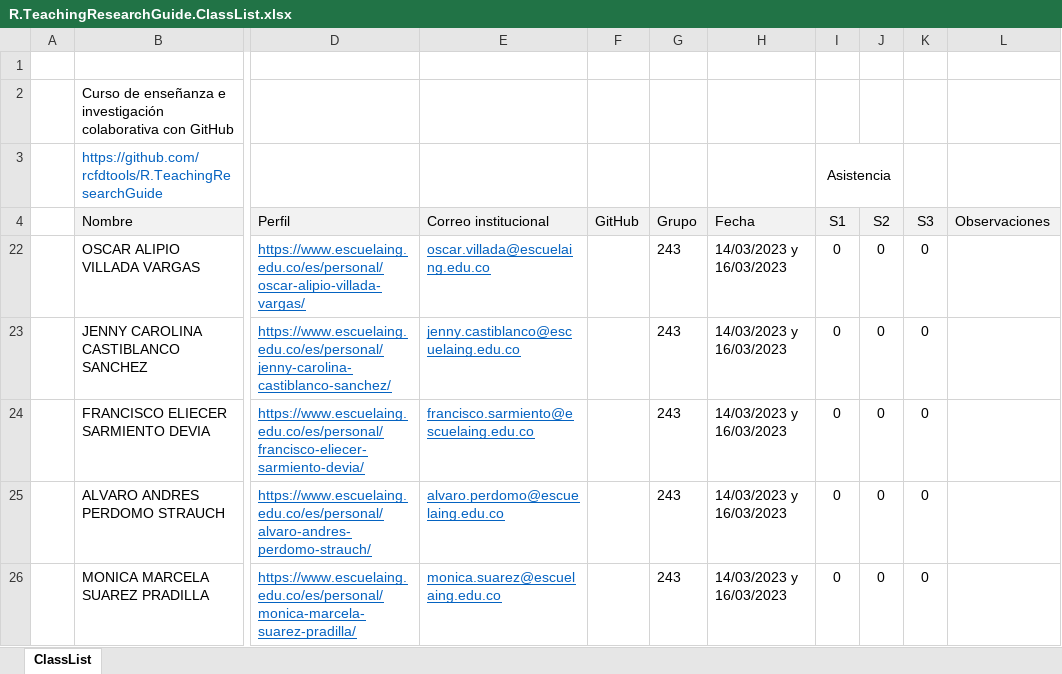
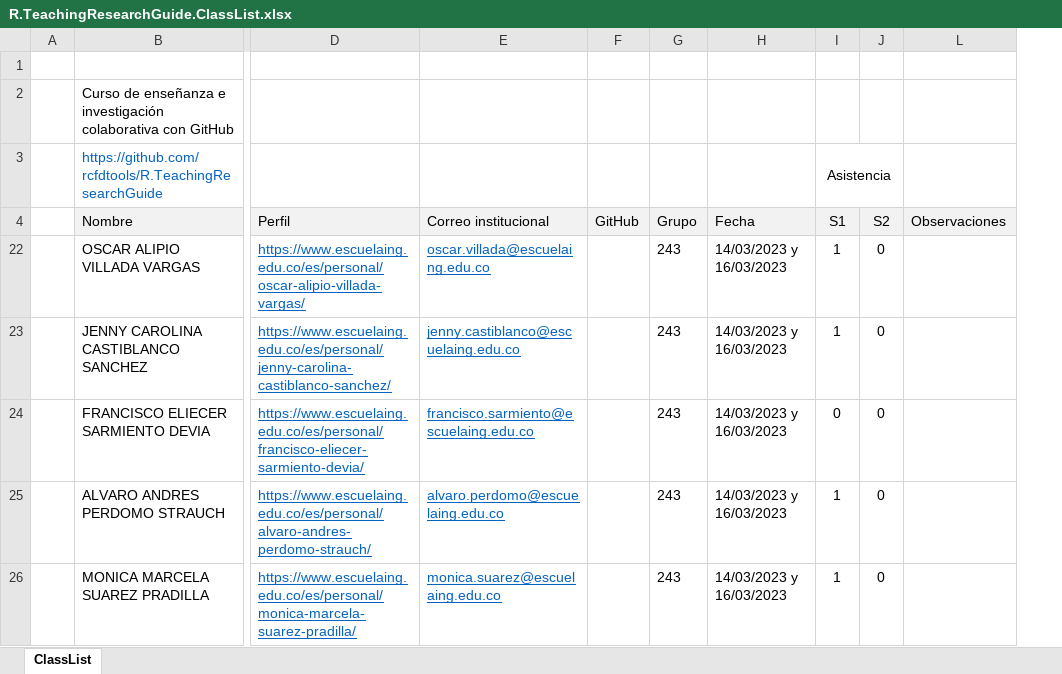
Before and after one commit to rcfdtools/R.TeachingResearchGuide, an Excel workbook: CaseUse/R.TeachingResearchGuide.ClassList.xlsx, sheet ClassList, drawn as a sheet; only a part is shown, gaps mark what is left out; values as stored, in another font and other column widths than the file's, no borders; charts and pictures and conditional formats not drawn; the diff names each change by its address in the sheet, - before the commit and + after, or states it on an @@ line.

Commit message:
General update.

```diff
--- a/CaseUse/R.TeachingResearchGuide.ClassList.xlsx (sheet ClassList)
+++ b/CaseUse/R.TeachingResearchGuide.ClassList.xlsx (sheet ClassList)
@@ column K (S3) hidden, rows 22-26: all 0 @@
-I22:I23 (S1): 0
+I22:I23 (S1): 1
-I25:I26 (S1): 0
+I25:I26 (S1): 1
```
Also changed, not shown: charts or pictures.
